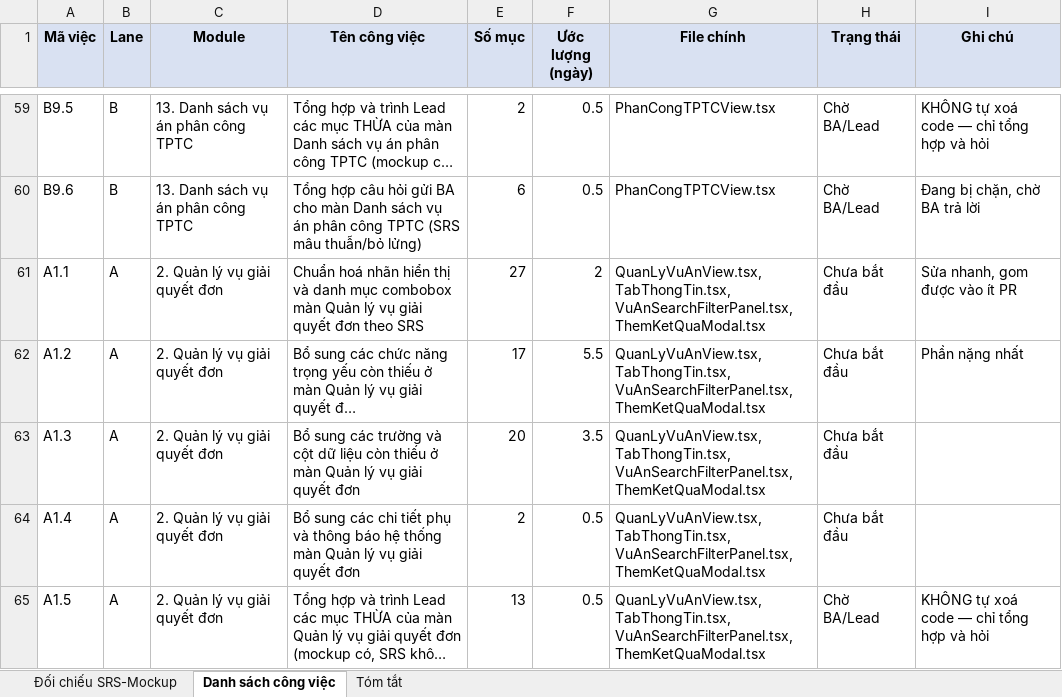
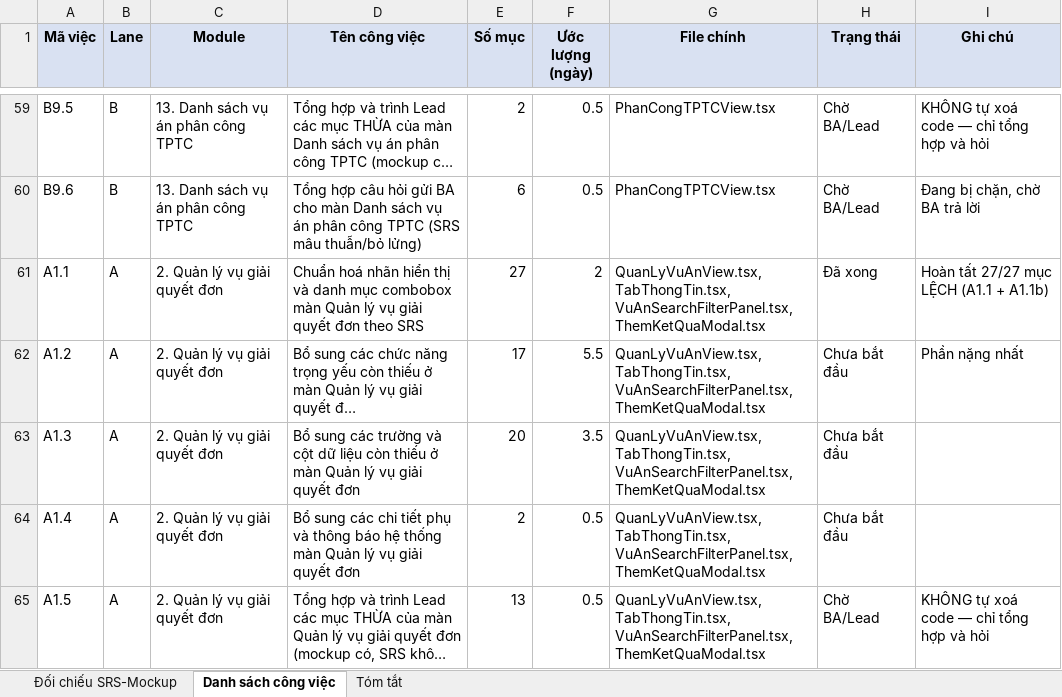
Before and after one commit to minhb5d/mockup, an Excel workbook: docs/DOI-CHIEU-SRS-MOCKUP.xlsx, sheet Danh sách công việc, drawn as a sheet; only a part is shown, gaps mark what is left out; long unchanged cells end in …; values as stored, in another font and other column widths than the file's, no borders; the diff names each change by its address in the sheet, - before the commit and + after, or states it on an @@ line.

```diff
--- a/docs/DOI-CHIEU-SRS-MOCKUP.xlsx (sheet Danh sách công việc)
+++ b/docs/DOI-CHIEU-SRS-MOCKUP.xlsx (sheet Danh sách công việc)
-H61 (Trạng thái): Chưa bắt đầu
+H61 (Trạng thái): Đã xong
-I61 (Ghi chú): Sửa nhanh, gom được vào ít PR
+I61 (Ghi chú): Hoàn tất 27/27 mục LỆCH (A1.1 + A1.1b)
```
Also changed, not shown: sheet Đối chiếu SRS-Mockup.
